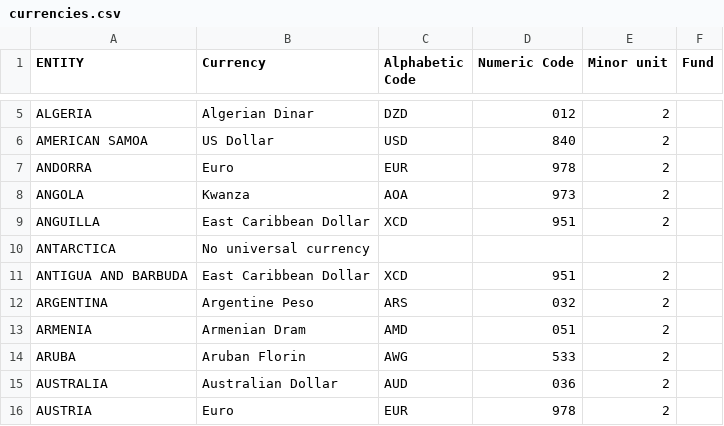
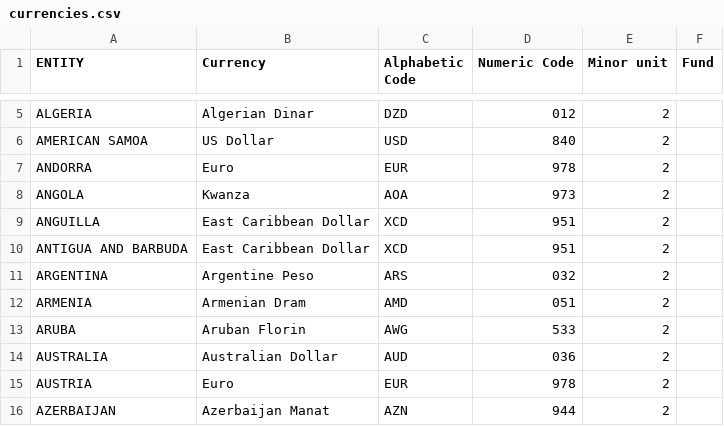
Before and after one commit to mredle/expenseapp, a CSV file: app/resources/currencies.csv, drawn as a sheet; only a part is shown, gaps mark what is left out; the shorter side is filled out with more unchanged rows; the diff covers the shown part only.

```diff
--- a/app/resources/currencies.csv
+++ b/app/resources/currencies.csv
@@ -9,3 +9,2 @@ ANGOLA;Kwanza;AOA;973;2;
 ANGUILLA;East Caribbean Dollar;XCD;951;2;
-ANTARCTICA;No universal currency;;;;
 ANTIGUA AND BARBUDA;East Caribbean Dollar;XCD;951;2;
```
Also changed, not shown: 22 removed rows elsewhere in this file, 8 other files.
